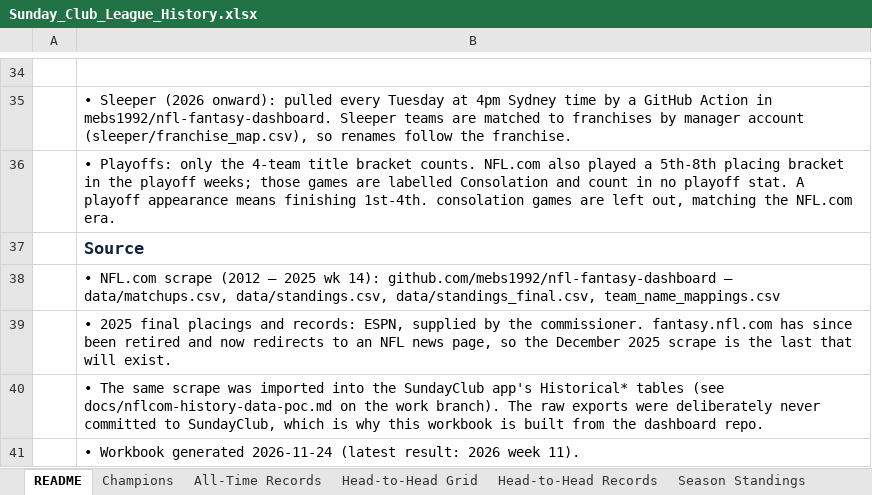
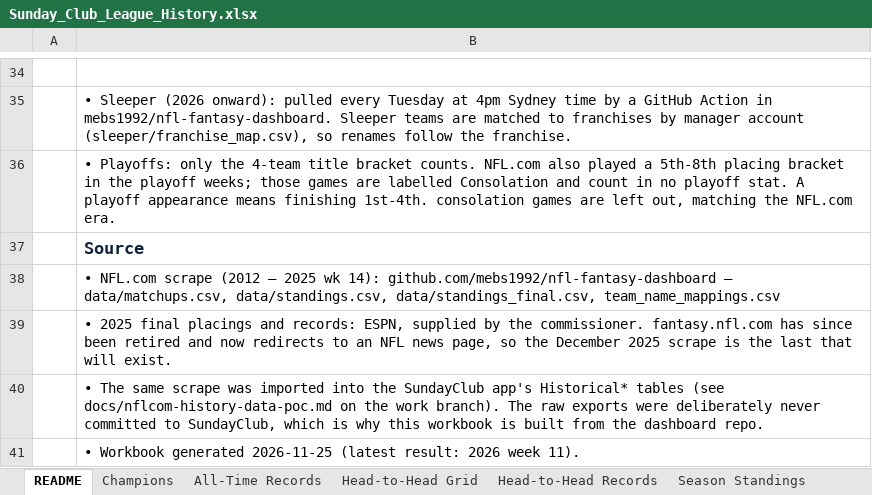
Before and after one commit to mebs1992/nfl-fantasy-dashboard, an Excel workbook: sleeper/output/Sunday_Club_League_History.xlsx, sheet README, drawn as a sheet; only a part is shown, gaps mark what is left out; values as stored, in another font and other column widths than the file's, no borders; the diff names each change by its address in the sheet, - before the commit and + after, or states it on an @@ line.

```diff
--- a/sleeper/output/Sunday_Club_League_History.xlsx (sheet README)
+++ b/sleeper/output/Sunday_Club_League_History.xlsx (sheet README)
-B41: …Workbook generated 2026-11-24 (latest result:…
+B41: …Workbook generated 2026-11-25 (latest result:…
```
Also changed, not shown: 7 other files.
